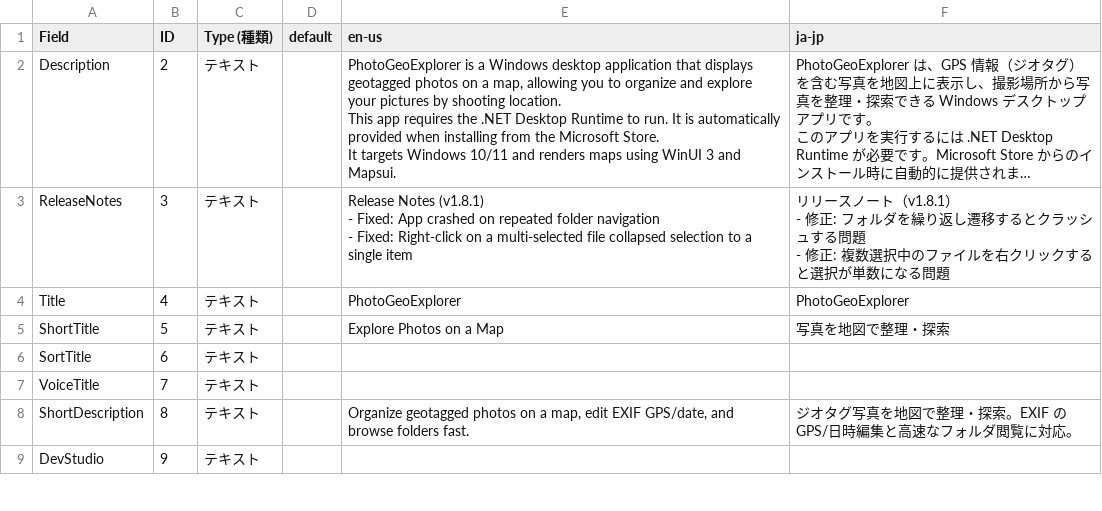
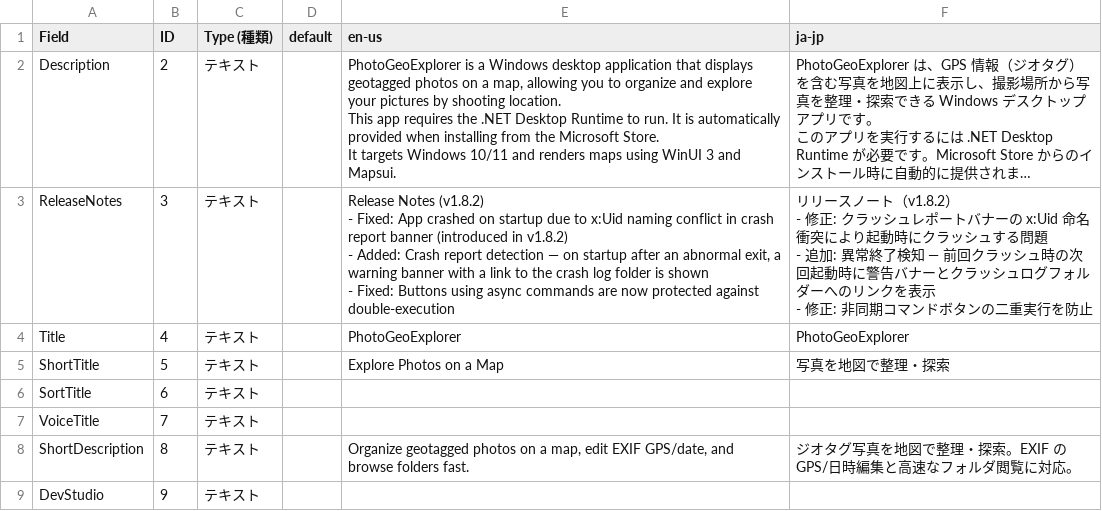
Before and after one commit to scottlz0310/PhotoGeoExplorer, a CSV file: PhotoGeoExplorer/Assets/propose/listingData-9P0WNR54441B-1152921505701101354.csv, drawn as a sheet; only a part is shown; long unchanged cells end in …; ↵ is a line break in a cell; the diff names each change by its address in the sheet, - before the commit and + after, or states it on an @@ line.

```diff
--- a/PhotoGeoExplorer/Assets/propose/listingData-9P0WNR54441B-1152921505701101354.csv
+++ b/PhotoGeoExplorer/Assets/propose/listingData-9P0WNR54441B-1152921505701101354.csv
-E3 (en-us): Release Notes (v1.8.1) ↵ - Fixed: App crashed on repeated folder navigation ↵ - Fixed: Right-click on a multi-selected file collapsed selection to a single item
+E3 (en-us): Release Notes (v1.8.2) ↵ - Fixed: App crashed on startup due to x:Uid naming conflict in crash report banner (introduced in v1.8.2) ↵ - Added: Crash report detection — on startup after an abnormal exit, a warning banner with a link to the crash log folder is shown ↵ - Fixed: Buttons using async commands are now protected against double-execution
-F3 (ja-jp): …ノート（v1.8.1） ↵ - 修正: フォルダを繰り返し遷移するとクラッシュする問題 ↵ - 修正: 複数選択中のファイルを右クリックすると選択が単数になる問題
+F3 (ja-jp): …ノート（v1.8.2） ↵ - 修正: クラッシュレポートバナーの x:Uid 命名衝突により起動時にクラッシュする問題 ↵ - 追加: 異常終了検知 — 前回クラッシュ時の次回起動時に警告バナーとクラッシュログフォルダーへのリンクを表示 ↵ - 修正: 非同期コマンドボタンの二重実行を防止
```
Also changed, not shown: 6 other files.
